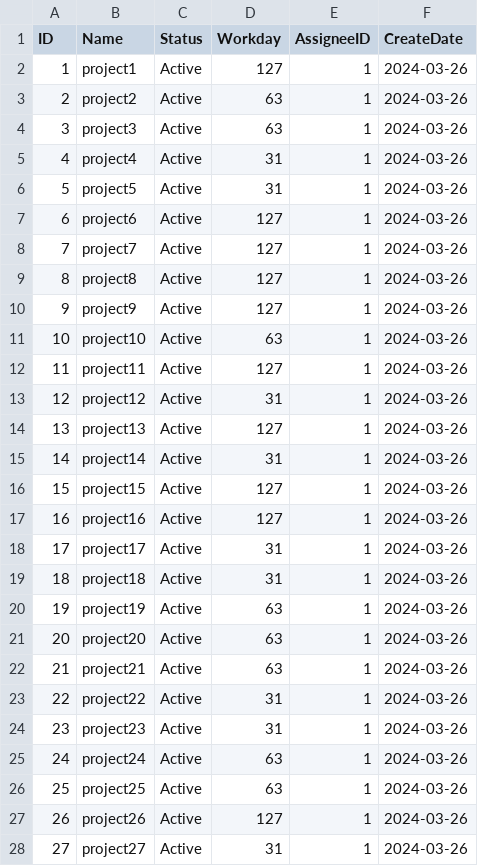
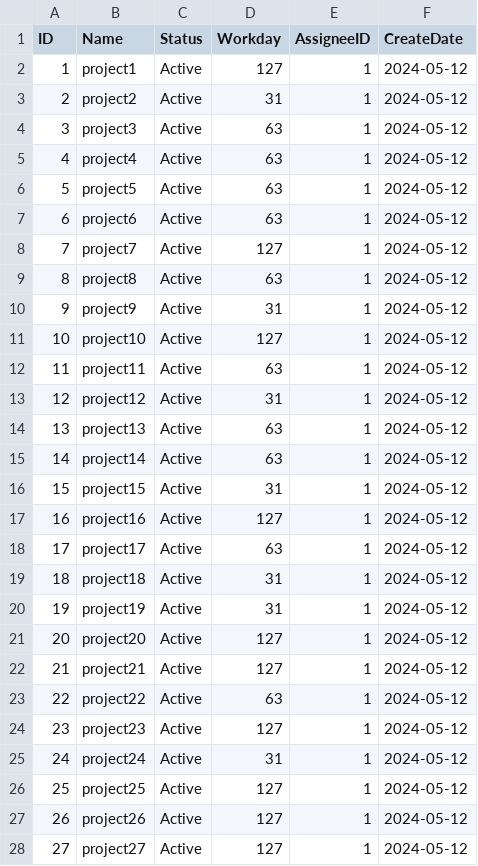
Before and after one commit to radicu/method, a CSV file: data/30_2018/project.csv, drawn as a sheet; only a part is shown; the diff covers the shown part only.

```diff
--- a/data/30_2018/project.csv
+++ b/data/30_2018/project.csv
@@ -1,28 +1,28 @@
 ID,Name,Status,Workday,AssigneeID,CreateDate
-1,project1,Active,127,1,2024-03-26
-2,project2,Active,63,1,2024-03-26
-3,project3,Active,63,1,2024-03-26
-4,project4,Active,31,1,2024-03-26
-5,project5,Active,31,1,2024-03-26
-6,project6,Active,127,1,2024-03-26
-7,project7,Active,127,1,2024-03-26
-8,project8,Active,127,1,2024-03-26
-9,project9,Active,127,1,2024-03-26
-10,project10,Active,63,1,2024-03-26
-11,project11,Active,127,1,2024-03-26
-12,project12,Active,31,1,2024-03-26
-13,project13,Active,127,1,2024-03-26
-14,project14,Active,31,1,2024-03-26
-15,project15,Active,127,1,2024-03-26
-16,project16,Active,127,1,2024-03-26
-17,project17,Active,31,1,2024-03-26
-18,project18,Active,31,1,2024-03-26
-19,project19,Active,63,1,2024-03-26
-20,project20,Active,63,1,2024-03-26
-21,project21,Active,63,1,2024-03-26
-22,project22,Active,31,1,2024-03-26
-23,project23,Active,31,1,2024-03-26
-24,project24,Active,63,1,2024-03-26
-25,project25,Active,63,1,2024-03-26
-26,project26,Active,127,1,2024-03-26
-27,project27,Active,31,1,2024-03-26
+1,project1,Active,127,1,2024-05-12
+2,project2,Active,31,1,2024-05-12
+3,project3,Active,63,1,2024-05-12
+4,project4,Active,63,1,2024-05-12
+5,project5,Active,63,1,2024-05-12
+6,project6,Active,63,1,2024-05-12
+7,project7,Active,127,1,2024-05-12
+8,project8,Active,63,1,2024-05-12
+9,project9,Active,31,1,2024-05-12
+10,project10,Active,127,1,2024-05-12
+11,project11,Active,63,1,2024-05-12
+12,project12,Active,31,1,2024-05-12
+13,project13,Active,63,1,2024-05-12
+14,project14,Active,63,1,2024-05-12
+15,project15,Active,31,1,2024-05-12
+16,project16,Active,127,1,2024-05-12
+17,project17,Active,63,1,2024-05-12
+18,project18,Active,31,1,2024-05-12
+19,project19,Active,31,1,2024-05-12
+20,project20,Active,127,1,2024-05-12
+21,project21,Active,127,1,2024-05-12
+22,project22,Active,63,1,2024-05-12
+23,project23,Active,127,1,2024-05-12
+24,project24,Active,31,1,2024-05-12
+25,project25,Active,127,1,2024-05-12
+26,project26,Active,127,1,2024-05-12
+27,project27,Active,127,1,2024-05-12
```
Also changed, not shown: 6 edited cells elsewhere in this file, 16 other files.
